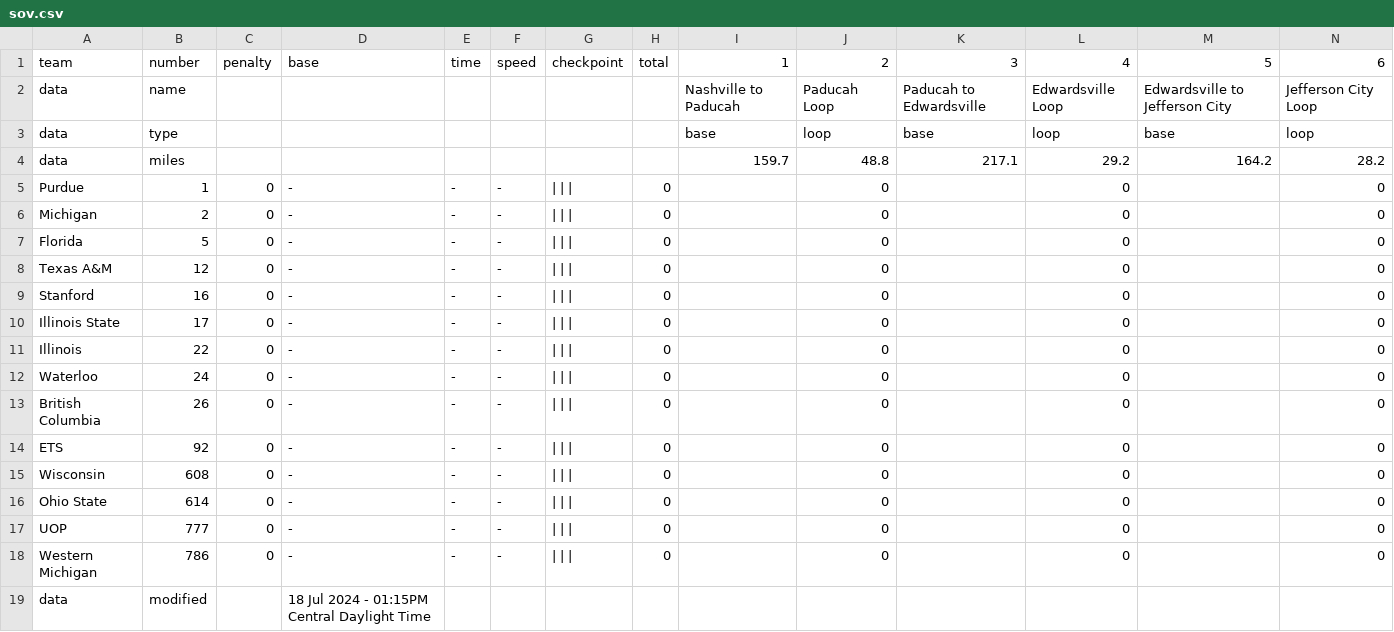
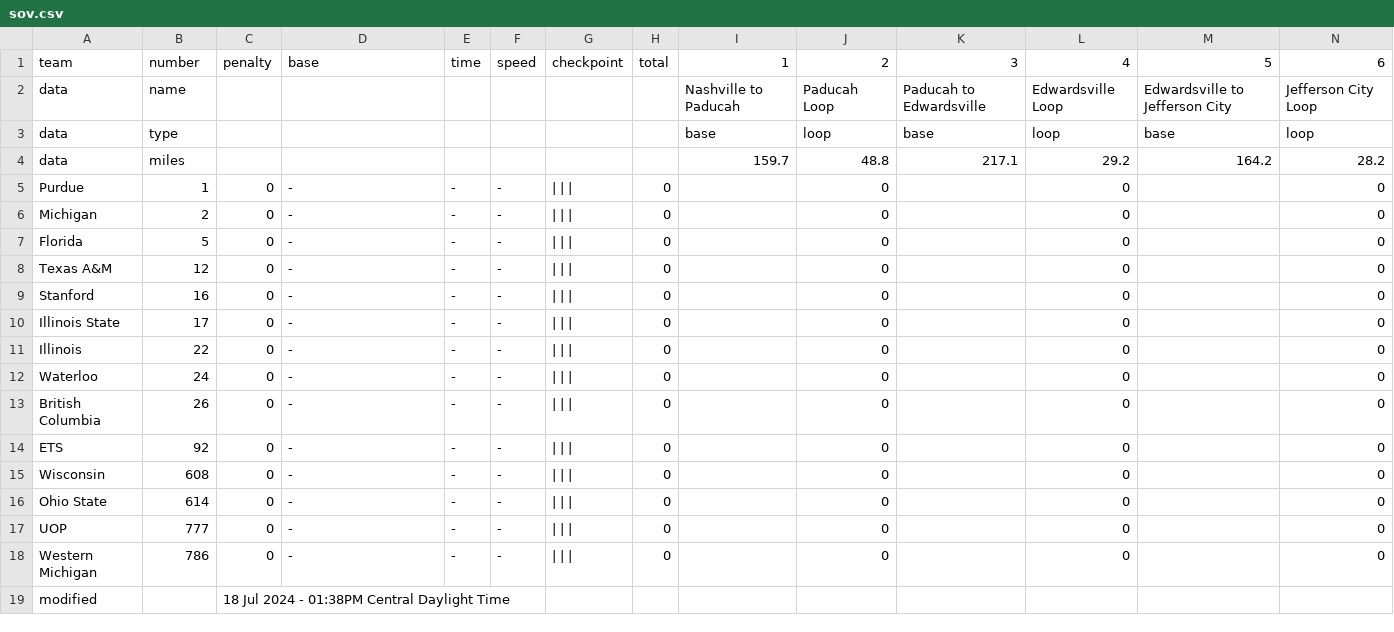
Before and after one commit to jtmullen/asc-fsgp-2024-results, a CSV file: _data/asc/overall/sov.csv, drawn as a sheet; only a part is shown; removed rows and columns are numbered as before the commit, all else as after; rows hold the shown columns only; the diff names each change by its address in the sheet, - before the commit and + after, or states it on an @@ line.

```diff
--- a/_data/asc/overall/sov.csv
+++ b/_data/asc/overall/sov.csv
-row 19: data | modified |  | 18 Jul 2024 - 01:15PM Central Daylight Time
+row 19: modified |  | 18 Jul 2024 - 01:38PM Central Daylight Time
```
Also changed, not shown: _data/asc/stage4/sov.csv.
